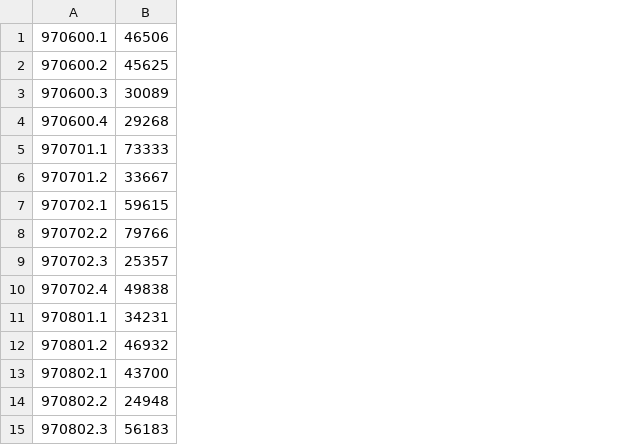
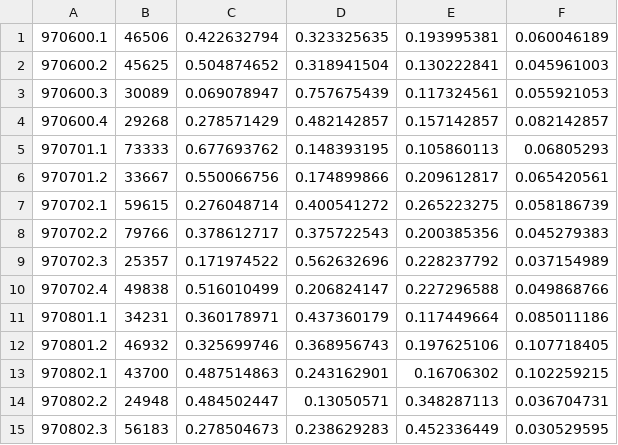
Before and after one commit to bvizank/hydraulic_ABM, a CSV file: Input Files/clinton_income_data.csv, drawn as a sheet; the diff names each change by its address in the sheet, - before the commit and + after, or states it on an @@ line.

```diff
--- a/Input Files/clinton_income_data.csv
+++ b/Input Files/clinton_income_data.csv
+column C, rows 1-15: 0.422632794 | 0.504874652 | 0.069078947 | 0.278571429 | 0.677693762 | 0.550066756 | 0.276048714 | 0.378612717 | 0.171974522 | 0.516010499 | 0.360178971 | 0.325699746 | 0.487514863 | 0.484502447 | 0.278504673
+column D, rows 1-15: 0.323325635 | 0.318941504 | 0.757675439 | 0.482142857 | 0.148393195 | 0.174899866 | 0.400541272 | 0.375722543 | 0.562632696 | 0.206824147 | 0.437360179 | 0.368956743 | 0.243162901 | 0.13050571 | 0.238629283
+column E, rows 1-15: 0.193995381 | 0.130222841 | 0.117324561 | 0.157142857 | 0.105860113 | 0.209612817 | 0.265223275 | 0.200385356 | 0.228237792 | 0.227296588 | 0.117449664 | 0.197625106 | 0.16706302 | 0.348287113 | 0.452336449
+column F, rows 1-15: 0.060046189 | 0.045961003 | 0.055921053 | 0.082142857 | 0.06805293 | 0.065420561 | 0.058186739 | 0.045279383 | 0.037154989 | 0.049868766 | 0.085011186 | 0.107718405 | 0.102259215 | 0.036704731 | 0.030529595
```
Also changed, not shown: 7 other files.
